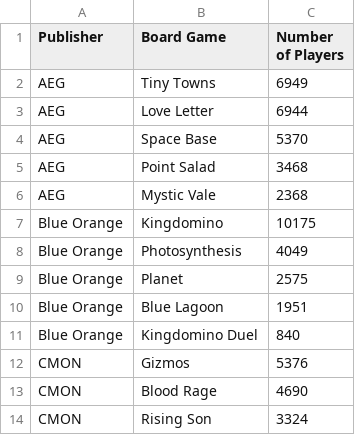
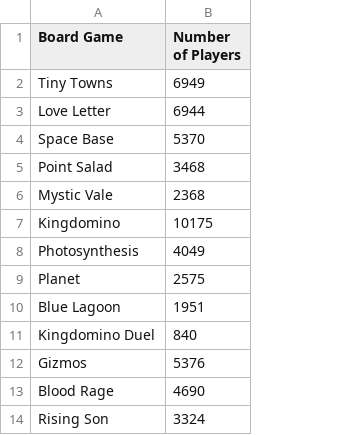
Before and after one commit to jojojooseph/d3, a CSV file: D3 Visualization Cleaned Dataset.csv, drawn as a sheet; only a part is shown; the diff names each change by its address in the sheet, - before the commit and + after, or states it on an @@ line.

Commit message:
Add files via upload

```diff
--- a/D3 Visualization Cleaned Dataset.csv
+++ b/D3 Visualization Cleaned Dataset.csv
-column A (Publisher), rows 2-14: AEG | AEG | AEG | AEG | AEG | Blue Orange | Blue Orange | Blue Orange | Blue Orange | Blue Orange | CMON | CMON | CMON
```
